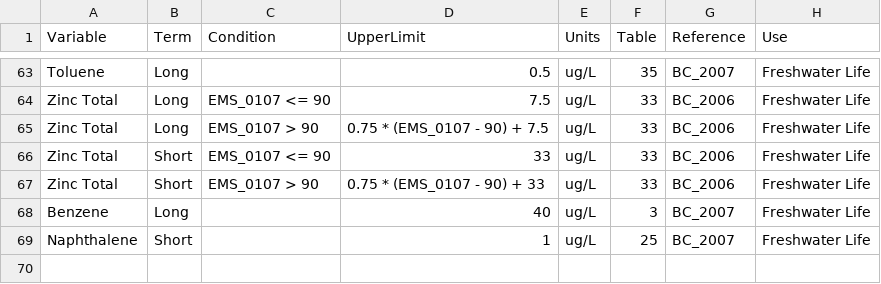
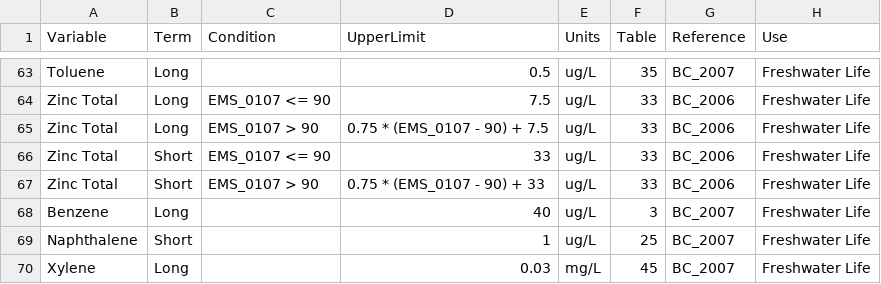
Before and after one commit to bcgov/wqbc, a CSV file: data-raw/limits.csv, drawn as a sheet; only a part is shown, gaps mark what is left out.

Commit message:
Add xylene

```diff
--- a/data-raw/limits.csv
+++ b/data-raw/limits.csv
@@ -69 +69,2 @@ Benzene,Long,,40,ug/L,3,BC_2007,Freshwater Life
 Naphthalene,Short,,1,ug/L,25,BC_2007,Freshwater Life
+Xylene,Long,,0.03,mg/L,45,BC_2007,Freshwater Life
```
Also changed, not shown: data-raw/codes.csv.
